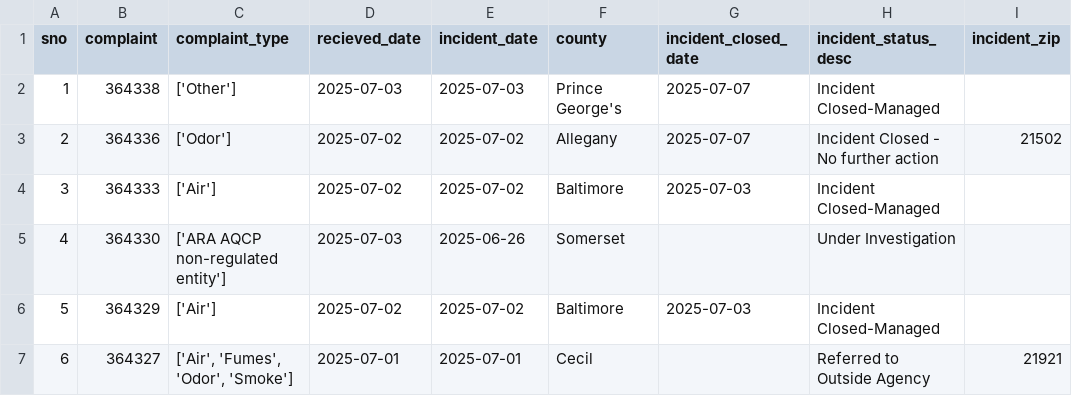
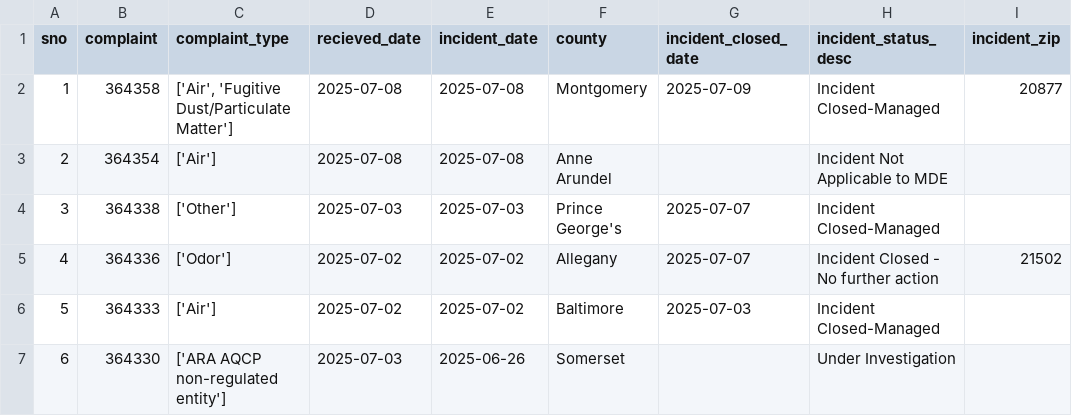
Before and after one commit to shmcminn/live-nicar-pipeline, a CSV file: exported_data/all_complaints.csv, drawn as a sheet; only a part is shown; the shorter side is filled out with more unchanged rows; addresses are those after the commit; the diff names each change by its address in the sheet, - before the commit and + after, or states it on an @@ line.

```diff
--- a/exported_data/all_complaints.csv
+++ b/exported_data/all_complaints.csv
+row 2: 1 | 364358 | ['Air', 'Fugitive Dust/Particulate Matter'] | 2025-07-08 | 2025-07-08 | Montgomery | 2025-07-09 | Incident Closed-Managed | 20877
+row 3: 2 | 364354 | ['Air'] | 2025-07-08 | 2025-07-08 | Anne Arundel |  | Incident Not Applicable to MDE
@@ column A (sno) renumbered from row 4 down @@
```
Also changed, not shown: exported_data/complaint_type_frequency.csv, exported_data/county_frequency.csv, 1 other file.
